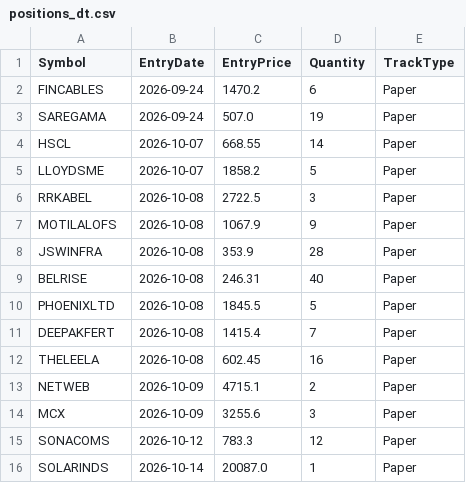
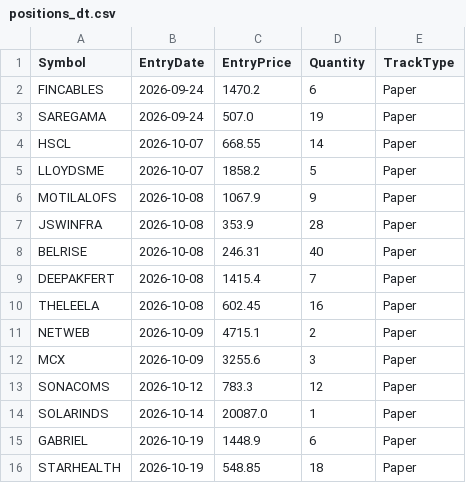
Before and after one commit to finnyrajmann/nse-dual_trend, a CSV file: data/positions_dt.csv, drawn as a sheet.

Commit message:
Auto-update — 2026-10-19

```diff
--- a/data/positions_dt.csv
+++ b/data/positions_dt.csv
@@ -5,3 +5,2 @@ HSCL,2026-10-07,668.55,14,Paper
 LLOYDSME,2026-10-07,1858.2,5,Paper
-RRKABEL,2026-10-08,2722.5,3,Paper
 MOTILALOFS,2026-10-08,1067.9,9,Paper
@@ -9,3 +8,2 @@ JSWINFRA,2026-10-08,353.9,28,Paper
 BELRISE,2026-10-08,246.31,40,Paper
-PHOENIXLTD,2026-10-08,1845.5,5,Paper
 DEEPAKFERT,2026-10-08,1415.4,7,Paper
@@ -16 +14,3 @@ SONACOMS,2026-10-12,783.3,12,Paper
 SOLARINDS,2026-10-14,20087.0,1,Paper
+GABRIEL,2026-10-19,1448.9,6,Paper
+STARHEALTH,2026-10-19,548.85,18,Paper
```
